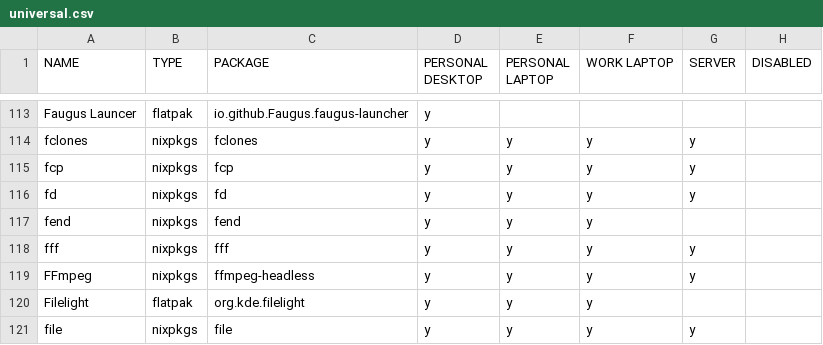
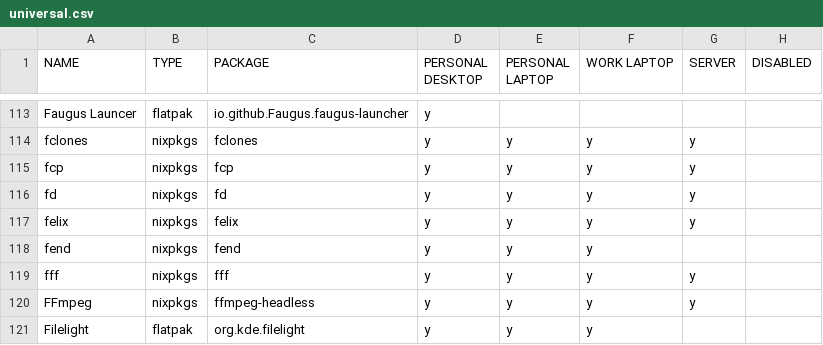
Before and after one commit to rvenutolo/packages, a CSV file: universal.csv, drawn as a sheet; only a part is shown, gaps mark what is left out; the shorter side is filled out with more unchanged rows.

Commit message:
add felix

```diff
--- a/universal.csv
+++ b/universal.csv
@@ -116,2 +116,3 @@ fcp,nixpkgs,fcp,y,y,y,y,
 fd,nixpkgs,fd,y,y,y,y,
+felix,nixpkgs,felix,y,y,y,y,
 fend,nixpkgs,fend,y,y,y,,
```
